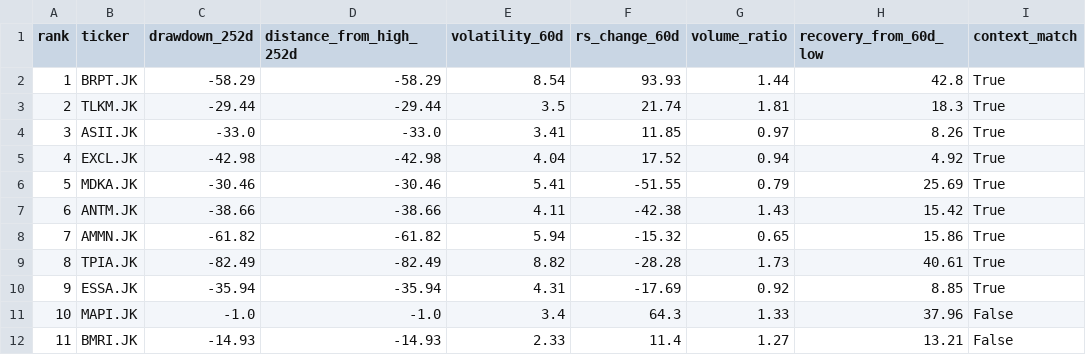
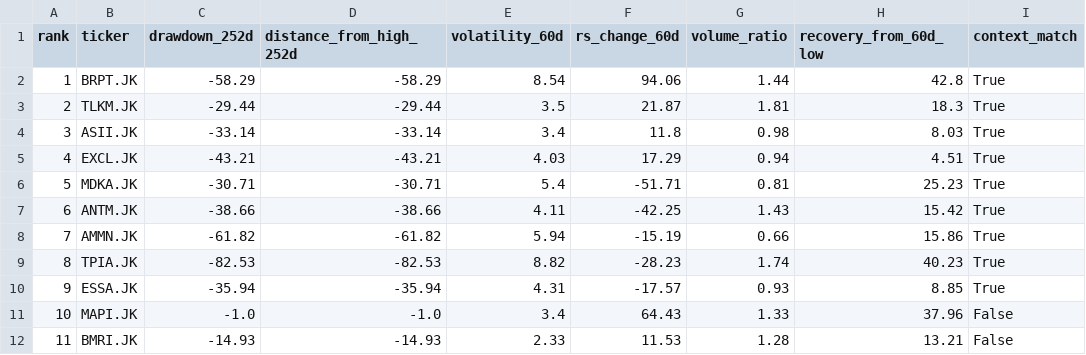
Before and after one commit to InitialJawa/indonesia-stock-intelligence, a CSV file: data/current/turnaround_latest.csv, drawn as a sheet; only a part is shown; the diff covers the shown part only; the diff names each change by its address in the sheet, - before the commit and + after, or states it on an @@ line.

```diff
--- a/data/current/turnaround_latest.csv
+++ b/data/current/turnaround_latest.csv
-F2 (rs_change_60d): 93.93
+F2 (rs_change_60d): 94.06
-F3 (rs_change_60d): 21.74
+F3 (rs_change_60d): 21.87
-C4 (drawdown_252d): -33.0
+C4 (drawdown_252d): -33.14
-D4 (distance_from_high_252d): -33.0
+D4 (distance_from_high_252d): -33.14
-E4 (volatility_60d): 3.41
+E4 (volatility_60d): 3.4
-F4 (rs_change_60d): 11.85
+F4 (rs_change_60d): 11.8
-G4 (volume_ratio): 0.97
+G4 (volume_ratio): 0.98
-H4 (recovery_from_60d_low): 8.26
+H4 (recovery_from_60d_low): 8.03
-C5 (drawdown_252d): -42.98
+C5 (drawdown_252d): -43.21
-D5 (distance_from_high_252d): -42.98
+D5 (distance_from_high_252d): -43.21
-E5 (volatility_60d): 4.04
+E5 (volatility_60d): 4.03
-F5 (rs_change_60d): 17.52
+F5 (rs_change_60d): 17.29
-H5 (recovery_from_60d_low): 4.92
+H5 (recovery_from_60d_low): 4.51
-C6 (drawdown_252d): -30.46
+C6 (drawdown_252d): -30.71
-D6 (distance_from_high_252d): -30.46
+D6 (distance_from_high_252d): -30.71
-E6 (volatility_60d): 5.41
+E6 (volatility_60d): 5.4
-F6 (rs_change_60d): -51.55
+F6 (rs_change_60d): -51.71
-G6 (volume_ratio): 0.79
+G6 (volume_ratio): 0.81
-H6 (recovery_from_60d_low): 25.69
+H6 (recovery_from_60d_low): 25.23
-F7 (rs_change_60d): -42.38
+F7 (rs_change_60d): -42.25
-F8 (rs_change_60d): -15.32
+F8 (rs_change_60d): -15.19
-G8 (volume_ratio): 0.65
+G8 (volume_ratio): 0.66
-C9 (drawdown_252d): -82.49
+C9 (drawdown_252d): -82.53
-D9 (distance_from_high_252d): -82.49
+D9 (distance_from_high_252d): -82.53
-F9 (rs_change_60d): -28.28
+F9 (rs_change_60d): -28.23
-G9 (volume_ratio): 1.73
+G9 (volume_ratio): 1.74
-H9 (recovery_from_60d_low): 40.61
+H9 (recovery_from_60d_low): 40.23
-F10 (rs_change_60d): -17.69
+F10 (rs_change_60d): -17.57
-G10 (volume_ratio): 0.92
+G10 (volume_ratio): 0.93
-F11 (rs_change_60d): 64.3
+F11 (rs_change_60d): 64.43
-F12 (rs_change_60d): 11.4
+F12 (rs_change_60d): 11.53
-G12 (volume_ratio): 1.27
+G12 (volume_ratio): 1.28
```
Also changed, not shown: 79 edited cells elsewhere in this file, data/current/exit_watchlist_latest.csv, 9 other files.
